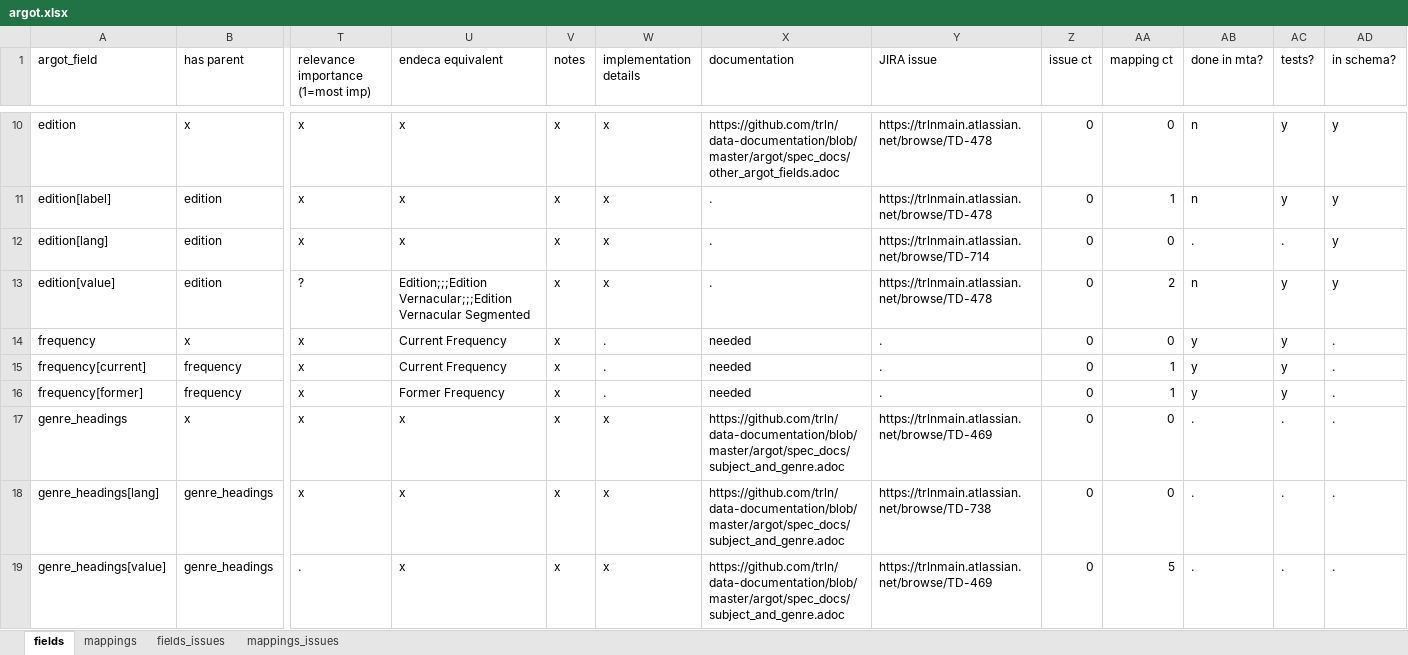
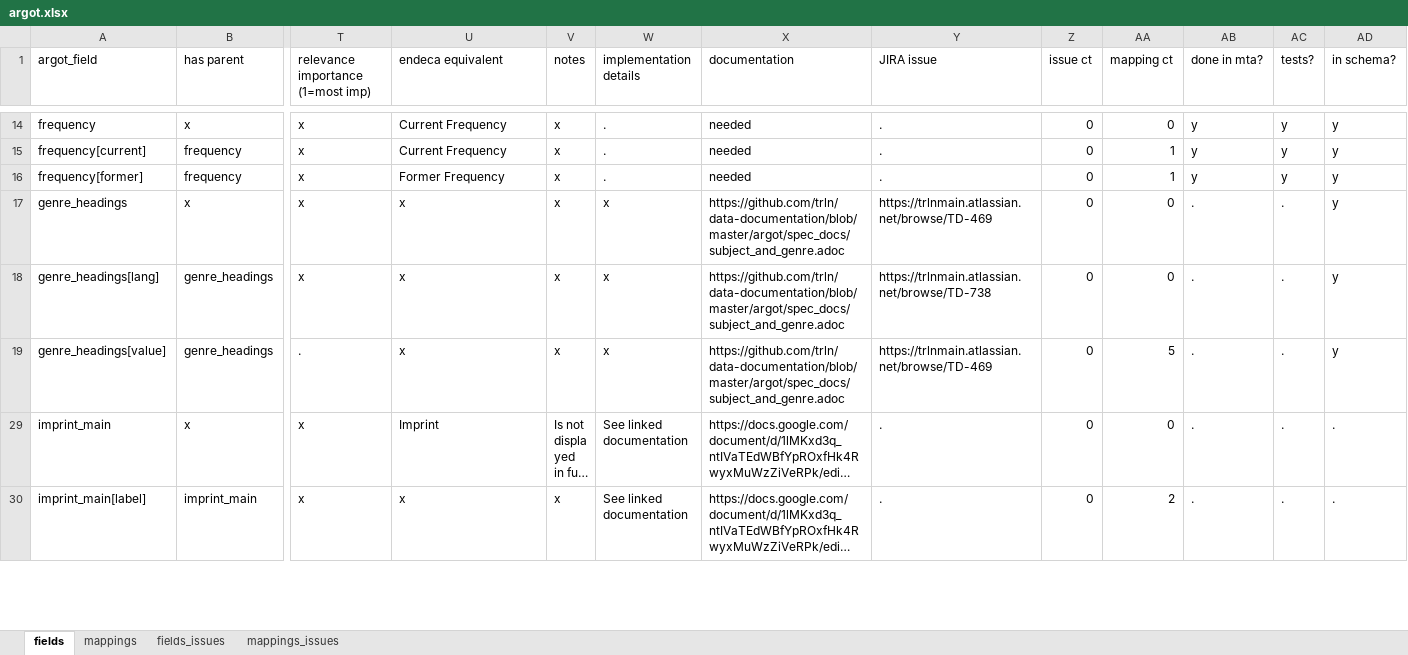
Before and after one commit to trln/data-documentation, an Excel workbook: argot/argot.xlsx, sheet fields, drawn as a sheet; only a part is shown, gaps mark what is left out; the shorter side is filled out with more unchanged rows; long unchanged cells end in …; values as stored, in another font and other column widths than the file's, no borders; table styles not drawn; rows hold the shown columns only; the diff covers the shown part only; the diff names each change by its address in the sheet, - before the commit and + after, or states it on an @@ line.

Commit message:
more work on schema

```diff
--- a/argot/argot.xlsx (sheet fields)
+++ b/argot/argot.xlsx (sheet fields)
@@ row 10 hidden: edition | x | x | x | x | x | https://github.com/trln/data-documentation/blob/master/argot/spec_docs/other_argot_fields.adoc | https://trlnmain.atlassian.net/browse/TD-478 | 0 | 0 | n | y | y @@
@@ row 11 hidden: edition[label] | edition | x | x | x | x | . | https://trlnmain.atlassian.net/browse/TD-478 | 0 | 1 | n | y | y @@
@@ row 12 hidden: edition[lang] | edition | x | x | x | x | . | https://trlnmain.atlassian.net/browse/TD-714 | 0 | 0 | . | . | y @@
@@ row 13 hidden: edition[value] | edition | ? | Edition;;;Edition Vernacular;;;Edition Vernacular Segmented | x | x | . | https://trlnmain.atlassian.net/browse/TD-478 | 0 | 2 | n | y | y @@
-AD14:AD19 (in schema?): .
+AD14:AD19 (in schema?): y
```
Also changed, not shown: 6 removed rows, 56 hidden or unhidden rows and 3 edited cells elsewhere in this sheet, 3 other files.
